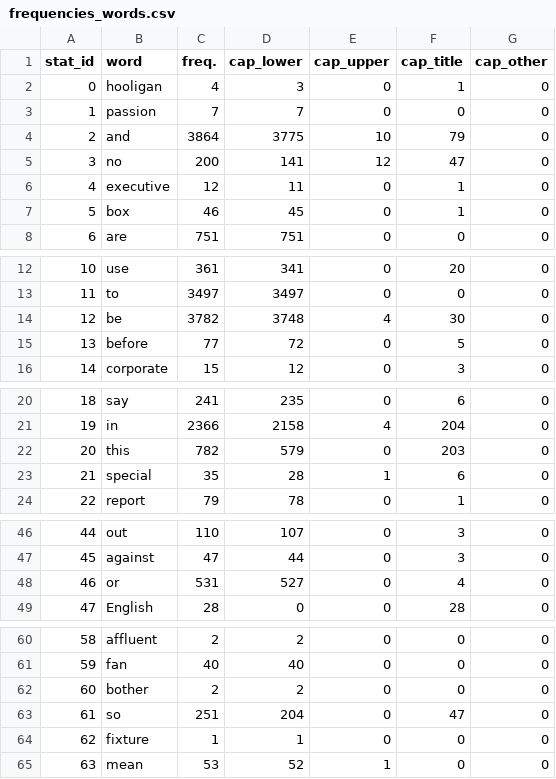
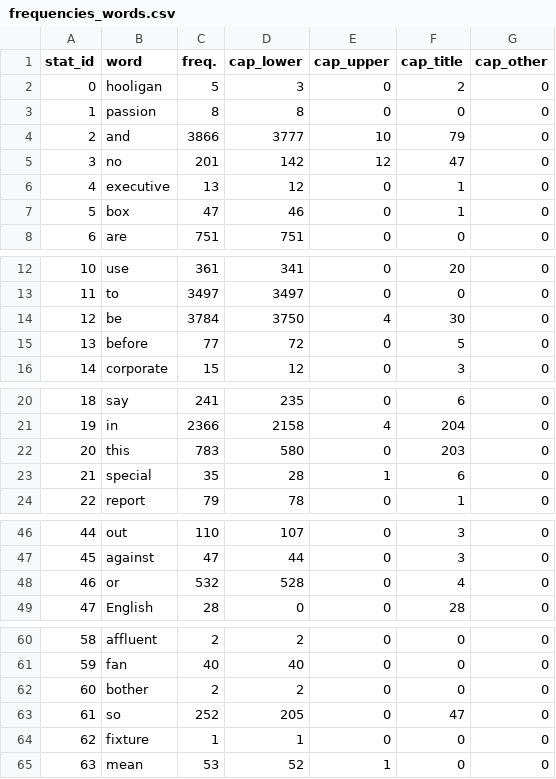
Before and after one commit to esantus/evalution2, a CSV file: data/output/frequencies_words.csv, drawn as a sheet; only a part is shown, gaps mark what is left out; the diff covers the shown part only.

```diff
--- a/data/output/frequencies_words.csv
+++ b/data/output/frequencies_words.csv
@@ -1,8 +1,8 @@
 stat_id,word,freq.,cap_lower,cap_upper,cap_title,cap_other
-0,hooligan,4,3,0,1,0
-1,passion,7,7,0,0,0
-2,and,3864,3775,10,79,0
-3,no,200,141,12,47,0
-4,executive,12,11,0,1,0
-5,box,46,45,0,1,0
+0,hooligan,5,3,0,2,0
+1,passion,8,8,0,0,0
+2,and,3866,3777,10,79,0
+3,no,201,142,12,47,0
+4,executive,13,12,0,1,0
+5,box,47,46,0,1,0
 6,are,751,751,0,0,0
@@ -13,3 +13,3 @@ stat_id,word,freq.,cap_lower,cap_upper,cap_title,cap_other
 11,to,3497,3497,0,0,0
-12,be,3782,3748,4,30,0
+12,be,3784,3750,4,30,0
 13,before,77,72,0,5,0
@@ -21,3 +21,3 @@ stat_id,word,freq.,cap_lower,cap_upper,cap_title,cap_other
 19,in,2366,2158,4,204,0
-20,this,782,579,0,203,0
+20,this,783,580,0,203,0
 21,special,35,28,1,6,0
@@ -47,3 +47,3 @@ stat_id,word,freq.,cap_lower,cap_upper,cap_title,cap_other
 45,against,47,44,0,3,0
-46,or,531,527,0,4,0
+46,or,532,528,0,4,0
 47,English,28,0,0,28,0
@@ -62,3 +62,3 @@ stat_id,word,freq.,cap_lower,cap_upper,cap_title,cap_other
 60,bother,2,2,0,0,0
-61,so,251,204,0,47,0
+61,so,252,205,0,47,0
 62,fixture,1,1,0,0,0
```
Also changed, not shown: 30 edited cells elsewhere in this file, data/output/frequencies_forms.csv, data/output/frequencies_posdep.csv, 5 other files.
